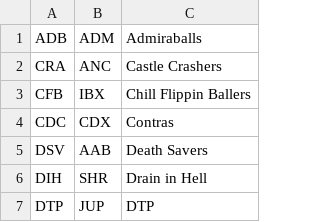
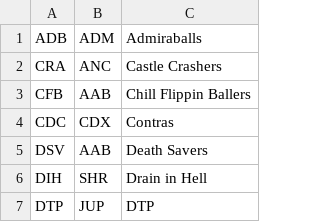
Before and after one commit to Invader-Zim/mnp-data-archive, a CSV file: season-20/teams.csv, drawn as a sheet; only a part is shown.

```diff
--- a/season-20/teams.csv
+++ b/season-20/teams.csv
@@ -2,3 +2,3 @@ ADB,ADM,Admiraballs
 CRA,ANC,Castle Crashers
-CFB,IBX,Chill Flippin Ballers
+CFB,AAB,Chill Flippin Ballers
 CDC,CDX,Contras
```
Also changed, not shown: season-20/matches.csv, season-20/rosters.csv, 1 other file.
